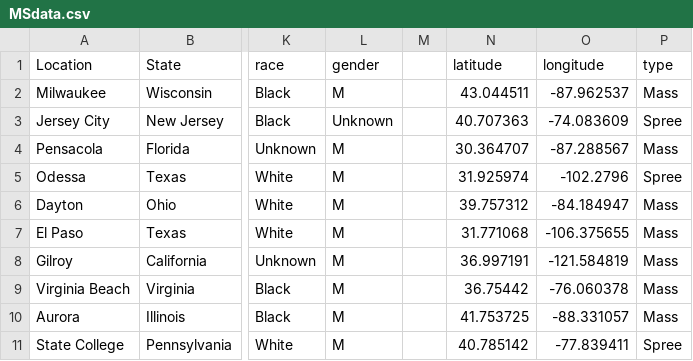
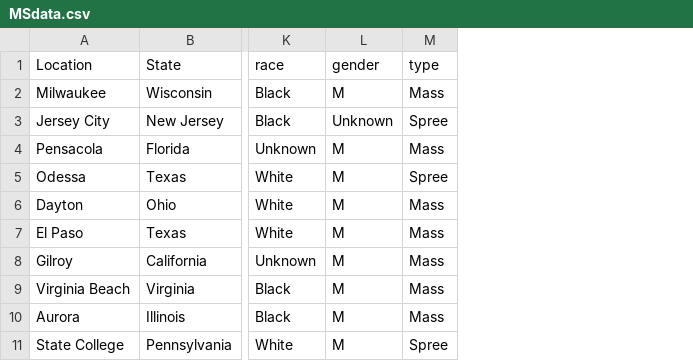
Before and after one commit to Ashayp31/datavis, a CSV file: MSdata.csv, drawn as a sheet; only a part is shown, gaps mark what is left out; the diff names each change by its address in the sheet, - before the commit and + after, or states it on an @@ line.

Commit message:
Update MSdata.csv

```diff
--- a/MSdata.csv
+++ b/MSdata.csv
-column M, empty
-column N (latitude), rows 2-11: 43.044511 | 40.707363 | 30.364707 | 31.925974 | 39.757312 | 31.771068 | 36.997191 | 36.75442 | 41.753725 | 40.785142
-column O (longitude), rows 2-11: -87.962537 | -74.083609 | -87.288567 | -102.2796 | -84.184947 | -106.375655 | -121.584819 | -76.060378 | -88.331057 | -77.839411
```
